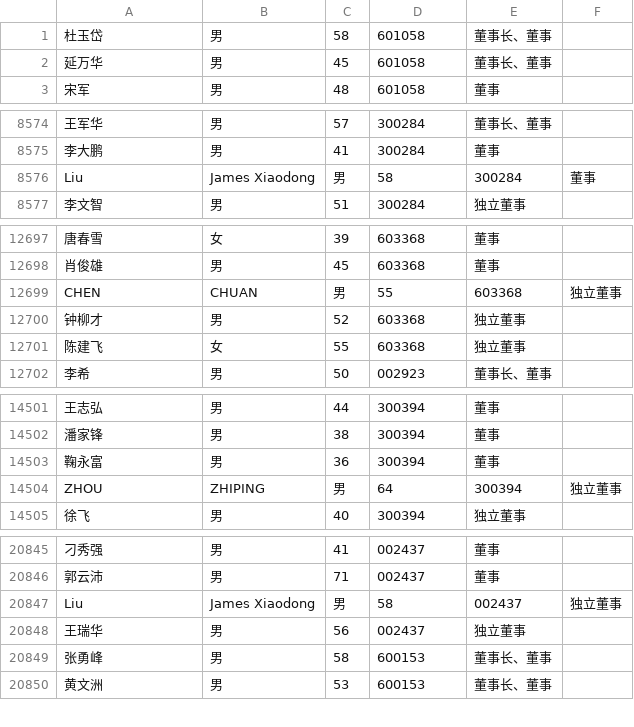
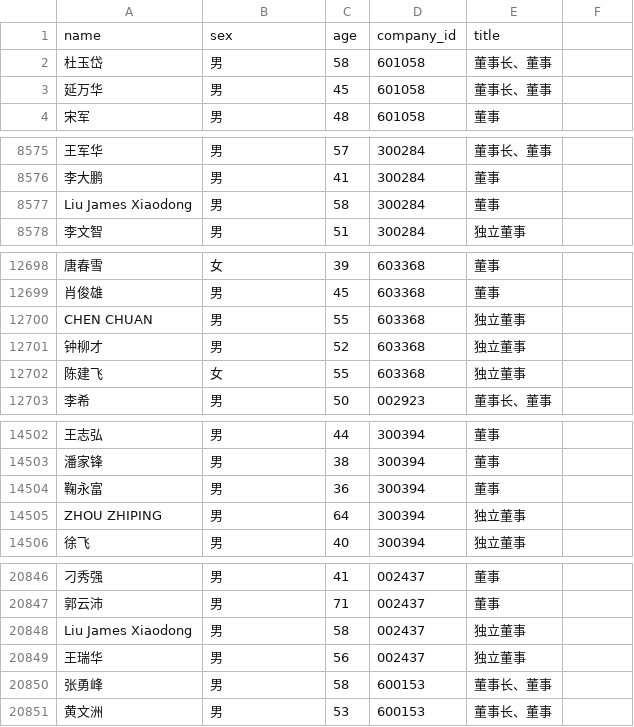
Before and after one commit to piginzoo/sandbox, a CSV file: greedai/prepdata/executive_prep.csv (was greedai/executive_prep.csv), drawn as a sheet; only a part is shown, gaps mark what is left out; removed rows and columns are numbered as before the commit, all else as after; the diff names each change by its address in the sheet, - before the commit and + after, or states it on an @@ line.

```diff
--- a/greedai/executive_prep.csv
+++ b/greedai/prepdata/executive_prep.csv
+row 1: name | sex | age | company_id | title
-row 8576: Liu | James Xiaodong | 男 | 58 | 300284 | 董事
+row 8577: Liu James Xiaodong | 男 | 58 | 300284 | 董事
-row 12699: CHEN | CHUAN | 男 | 55 | 603368 | 独立董事
+row 12700: CHEN CHUAN | 男 | 55 | 603368 | 独立董事
-row 14504: ZHOU | ZHIPING | 男 | 64 | 300394 | 独立董事
+row 14505: ZHOU ZHIPING | 男 | 64 | 300394 | 独立董事
-row 20847: Liu | James Xiaodong | 男 | 58 | 002437 | 独立董事
+row 20848: Liu James Xiaodong | 男 | 58 | 002437 | 独立董事
```
Also changed, not shown: 55 other files.
